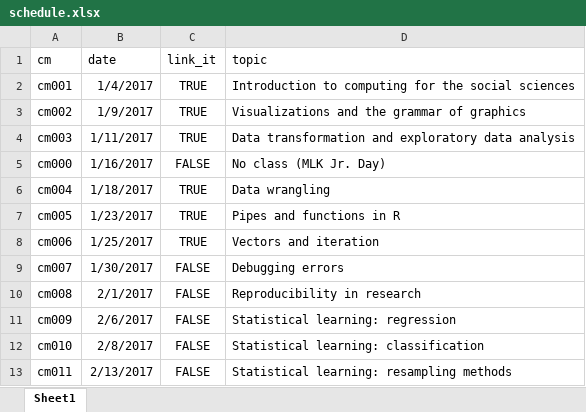
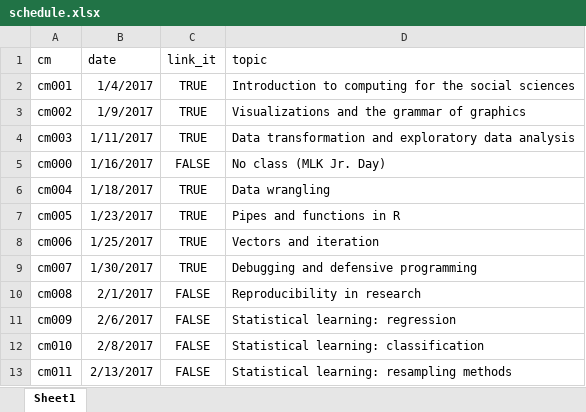
Before and after one commit to cis-ds/course-site, an Excel workbook: course_admin/schedule.xlsx, sheet Sheet1, drawn as a sheet; only a part is shown; values as stored, in another font and other column widths than the file's, no borders; the diff names each change by its address in the sheet, - before the commit and + after, or states it on an @@ line.

```diff
--- a/course_admin/schedule.xlsx (sheet Sheet1)
+++ b/course_admin/schedule.xlsx (sheet Sheet1)
-C9 (link_it): FALSE
+C9 (link_it): TRUE
-D9 (topic): Debugging errors
+D9 (topic): Debugging and defensive programming
```
Also changed, not shown: 3 other files.
